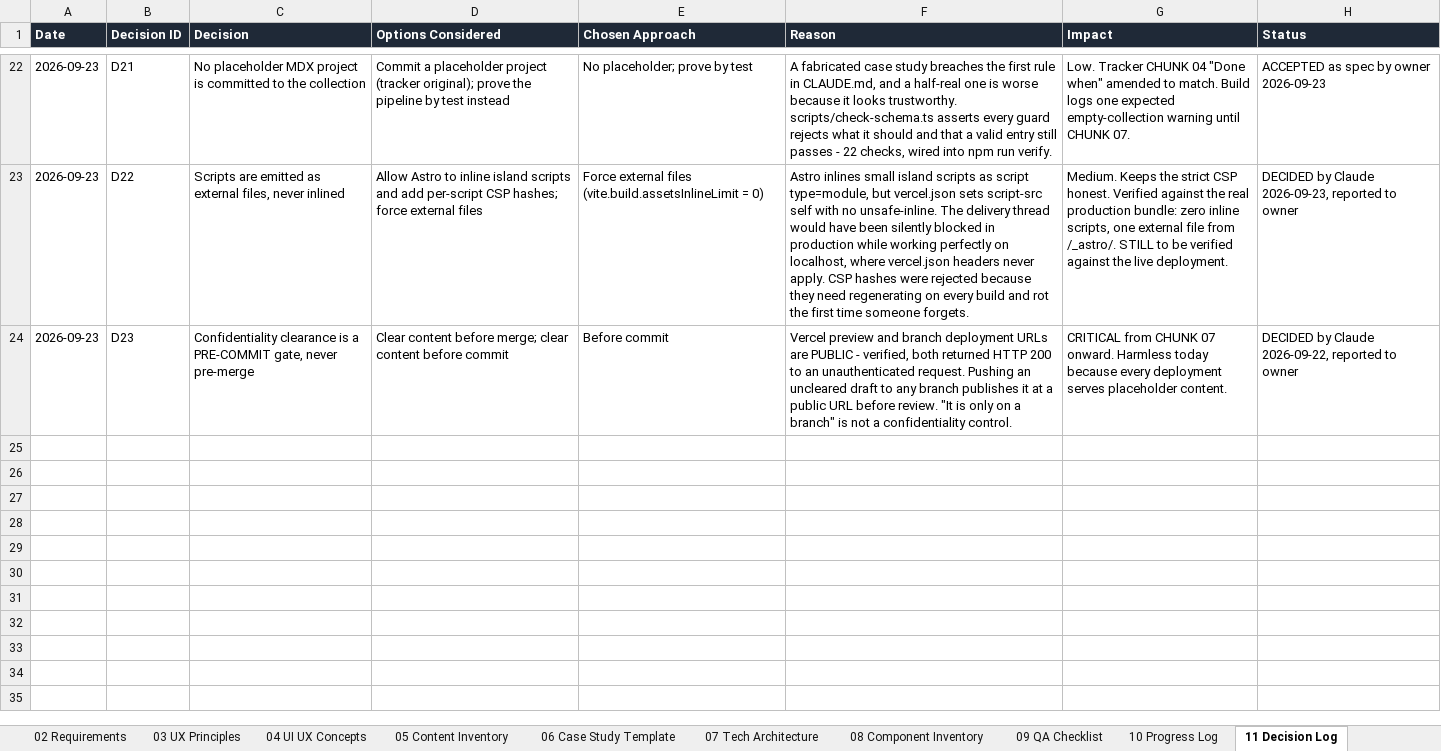
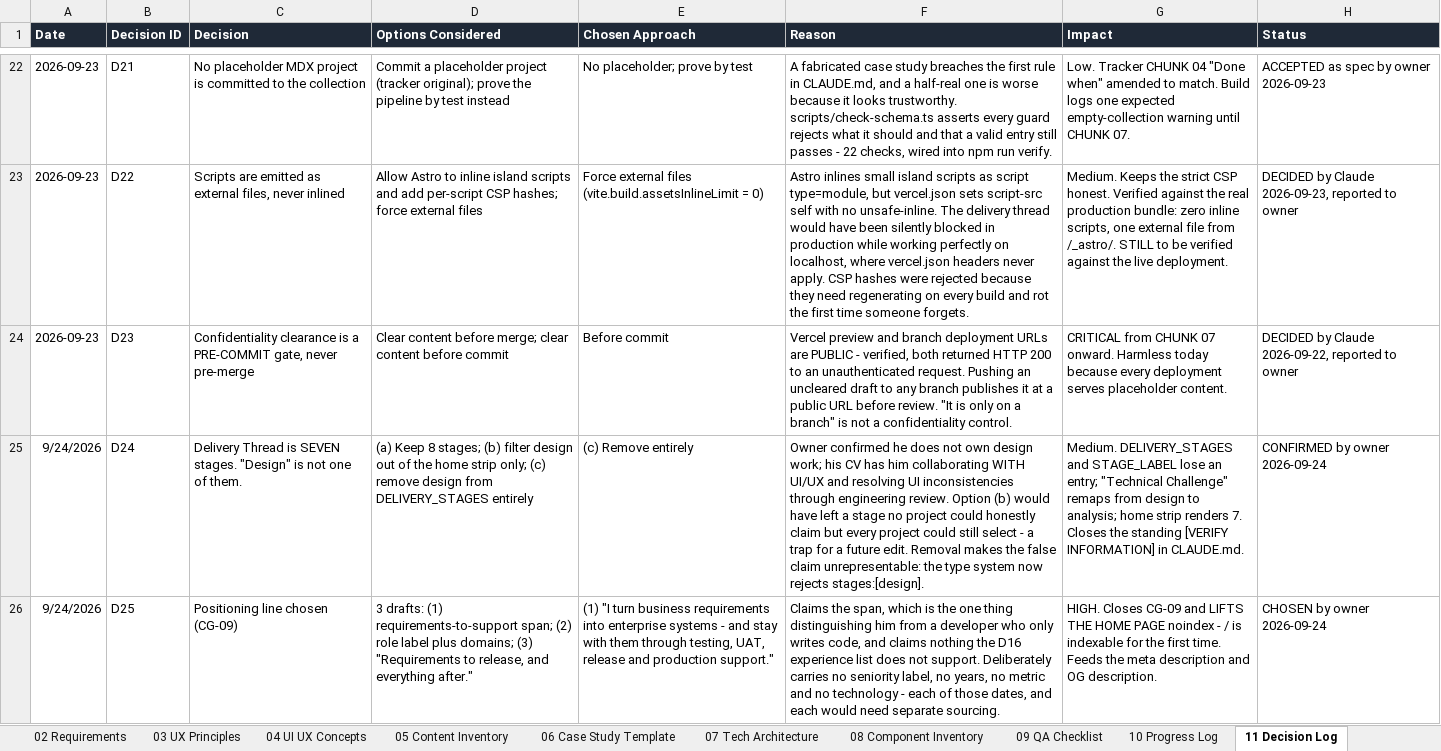
Before and after one commit to rrcreations69/ClaudePortfolio, an Excel workbook: Raymund_Portfolio_PRD_Progress_Tracker.xlsx, sheet 11 Decision Log, drawn as a sheet; only a part is shown, gaps mark what is left out; values as stored, in another font and other column widths than the file's, no borders; the diff covers the shown part only; the diff names each change by its address in the sheet, - before the commit and + after, or states it on an @@ line.

```diff
--- a/Raymund_Portfolio_PRD_Progress_Tracker.xlsx (sheet 11 Decision Log)
+++ b/Raymund_Portfolio_PRD_Progress_Tracker.xlsx (sheet 11 Decision Log)
+row 25: 9/24/2026 | D24 | Delivery Thread is SEVEN stages. "Design" is not one of them. | (a) Keep 8 stages; (b) filter design out of the home strip only; (c) remove design from DELIVERY_STAGES entirely | (c) Remove entirely | Owner confirmed he does not own design work; his CV has him collaborating WITH UI/UX and resolving UI inconsistencies through engineering review. Option (b) would have left a stage no project could honestly claim but every project could still select - a trap for a future edit. Removal makes the false claim unrepresentable: the type system now rejects stages:[design]. | Medium. DELIVERY_STAGES and STAGE_LABEL lose an entry; "Technical Challenge" remaps from design to analysis; home strip renders 7. Closes the standing [VERIFY INFORMATION] in CLAUDE.md. | CONFIRMED by owner 2026-09-24
+row 26: 9/24/2026 | D25 | Positioning line chosen (CG-09) | 3 drafts: (1) requirements-to-support span; (2) role label plus domains; (3) "Requirements to release, and everything after." | (1) "I turn business requirements into enterprise systems - and stay with them through testing, UAT, release and production support." | Claims the span, which is the one thing distinguishing him from a developer who only writes code, and claims nothing the D16 experience list does not support. Deliberately carries no seniority label, no years, no metric and no technology - each of those dates, and each would need separate sourcing. | HIGH. Closes CG-09 and LIFTS THE HOME PAGE noindex - / is indexable for the first time. Feeds the meta description and OG description. | CHOSEN by owner 2026-09-24
```
Also changed, not shown: 5 added rows elsewhere in this sheet, sheet 15 Content Gaps, sheet 10 Progress Log, 11 other files.
